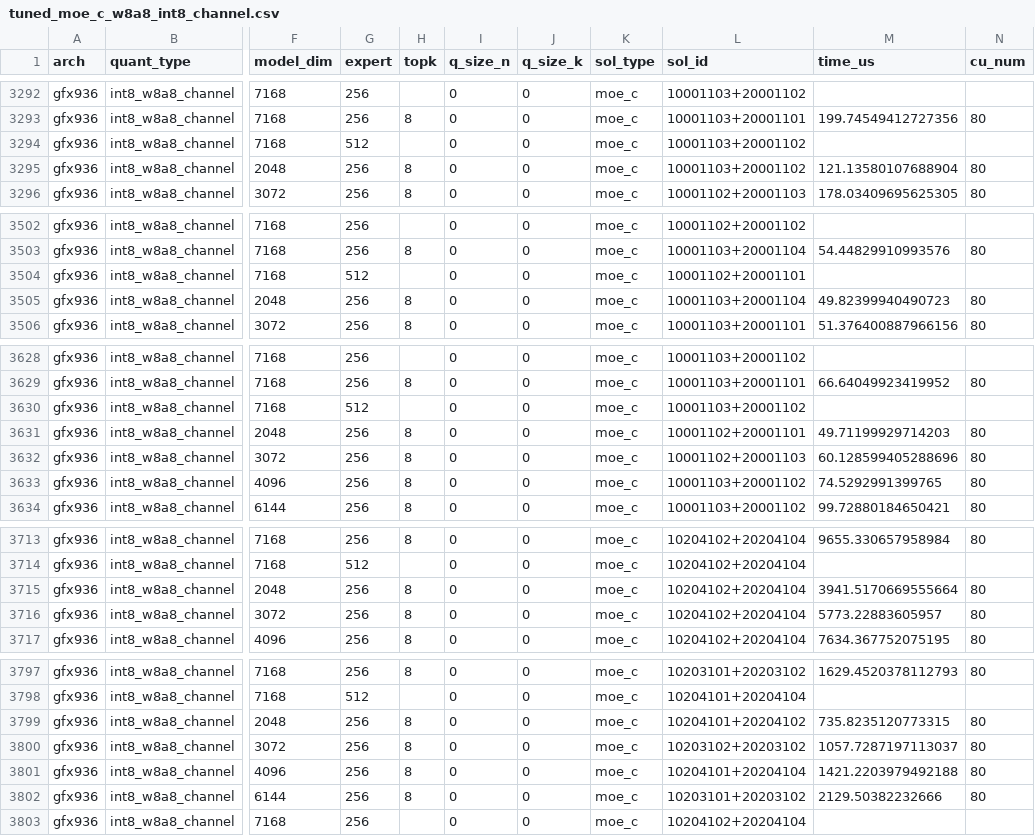
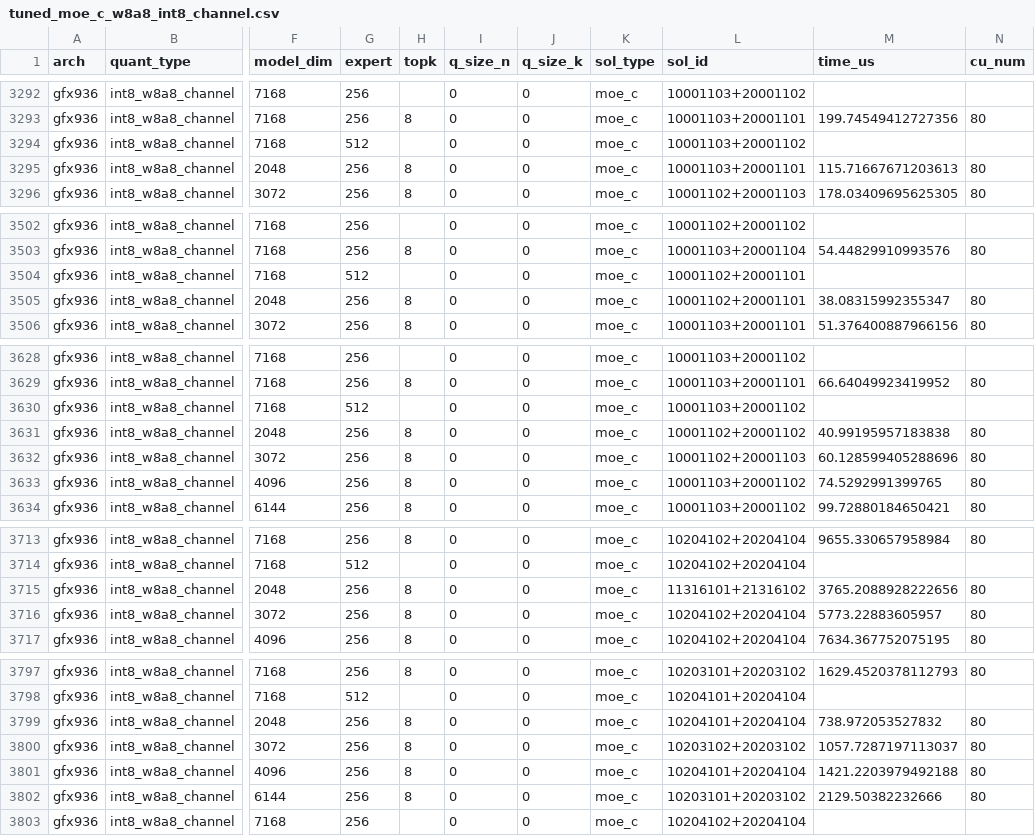
Before and after one commit to HYGON-AI/Moe, a CSV file: moe_c_configs/tuned_moe_c_w8a8_int8_channel.csv, drawn as a sheet; only a part is shown, gaps mark what is left out; the diff covers the shown part only; the diff names each change by its address in the sheet, - before the commit and + after, or states it on an @@ line.

```diff
--- a/moe_c_configs/tuned_moe_c_w8a8_int8_channel.csv
+++ b/moe_c_configs/tuned_moe_c_w8a8_int8_channel.csv
-L3295 (sol_id): 10001103+20001102
+L3295 (sol_id): 10001103+20001101
-M3295 (time_us): 121.13580107688904
+M3295 (time_us): 115.71667671203613
-L3505 (sol_id): 10001103+20001104
+L3505 (sol_id): 10001102+20001101
-M3505 (time_us): 49.82399940490723
+M3505 (time_us): 38.08315992355347
-L3631 (sol_id): 10001102+20001101
+L3631 (sol_id): 10001102+20001102
-M3631 (time_us): 49.71199929714203
+M3631 (time_us): 40.99195957183838
-L3715 (sol_id): 10204102+20204104
+L3715 (sol_id): 11316101+21316102
-M3715 (time_us): 3941.5170669555664
+M3715 (time_us): 3765.2088928222656
-L3799 (sol_id): 10204101+20204102
+L3799 (sol_id): 10204101+20204104
-M3799 (time_us): 735.8235120773315
+M3799 (time_us): 738.972053527832
```
Also changed, not shown: 2 added rows and 67 edited cells elsewhere in this file, 8 other files.
